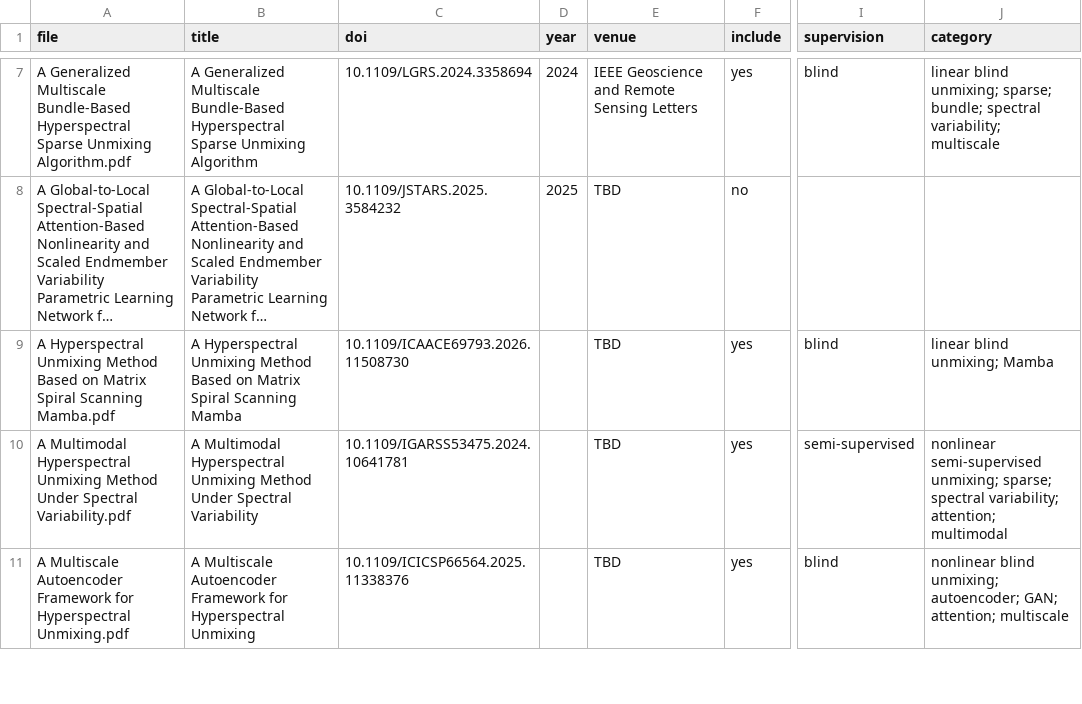
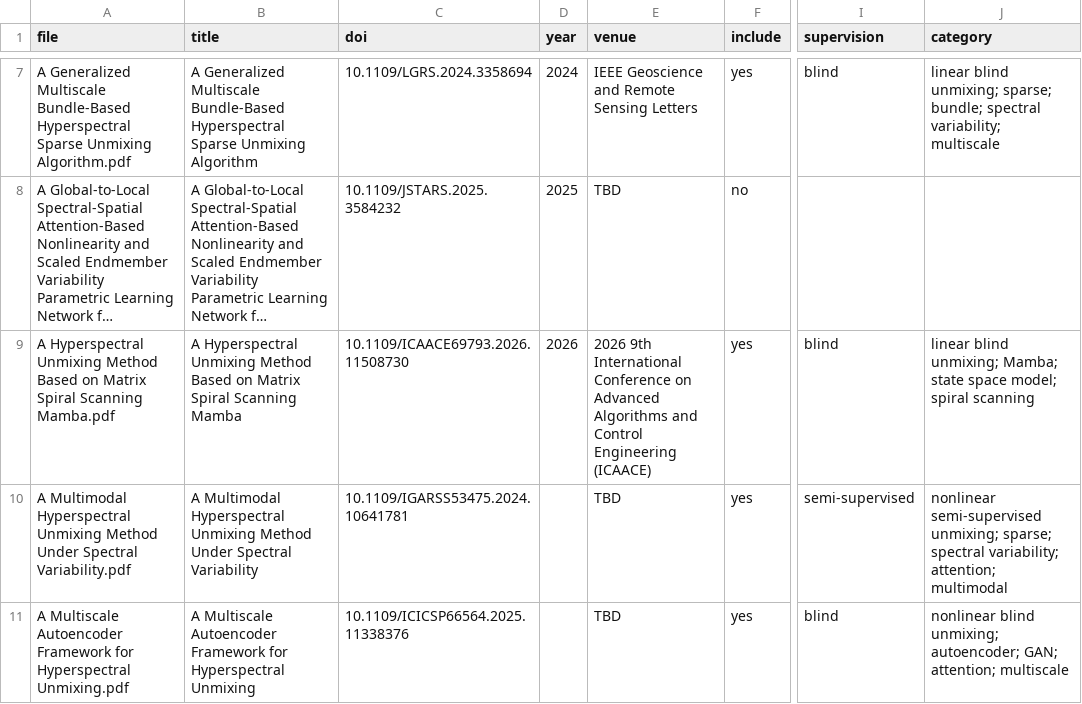
Before and after one commit to cu4oral6/Hyperspectral-Image-Unmixing-Survey, a CSV file: data/pdf_inventory.csv, drawn as a sheet; only a part is shown, gaps mark what is left out; long unchanged cells end in …; the diff names each change by its address in the sheet, - before the commit and + after, or states it on an @@ line.

```diff
--- a/data/pdf_inventory.csv
+++ b/data/pdf_inventory.csv
-D9 (year): (empty)
+D9 (year): 2026
-E9 (venue): TBD
+E9 (venue): 2026 9th International Conference on Advanced Algorithms and Control Engineering (ICAACE)
-J9 (category): …blind unmixing; Mamba
+J9 (category): …blind unmixing; Mamba; state space model; spiral scanning
```
Also changed, not shown: data/benchmarks.csv, data/papers.csv, 4 other files.
